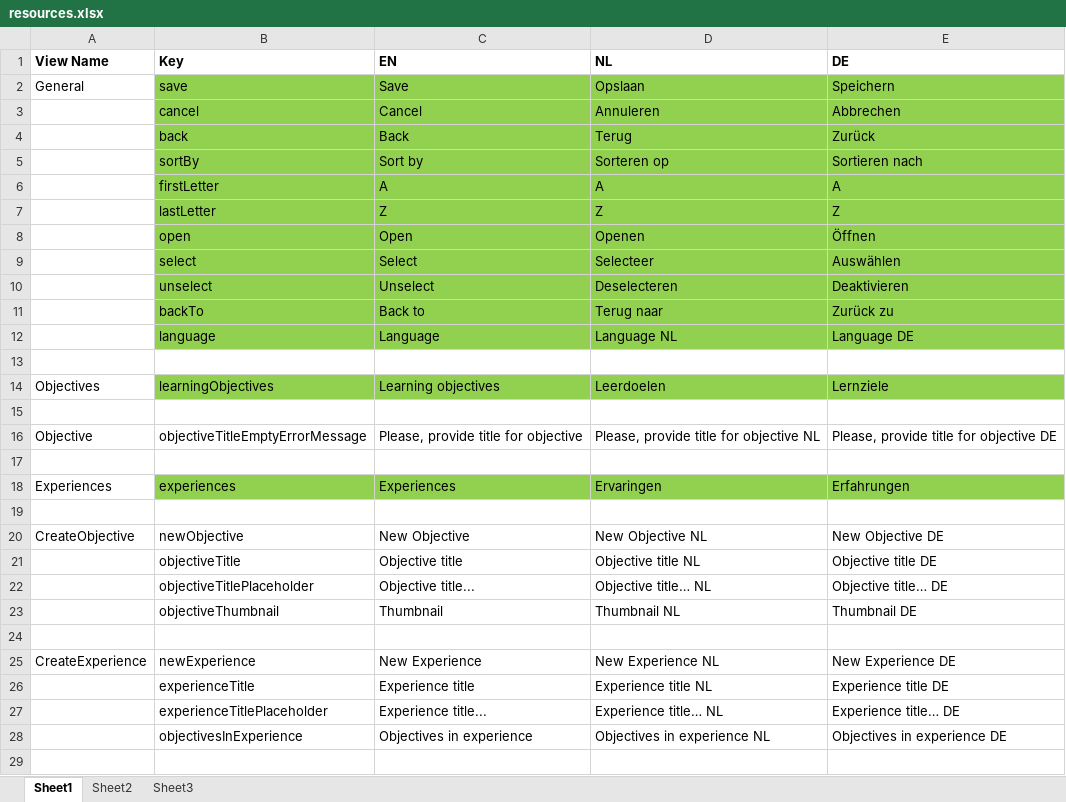
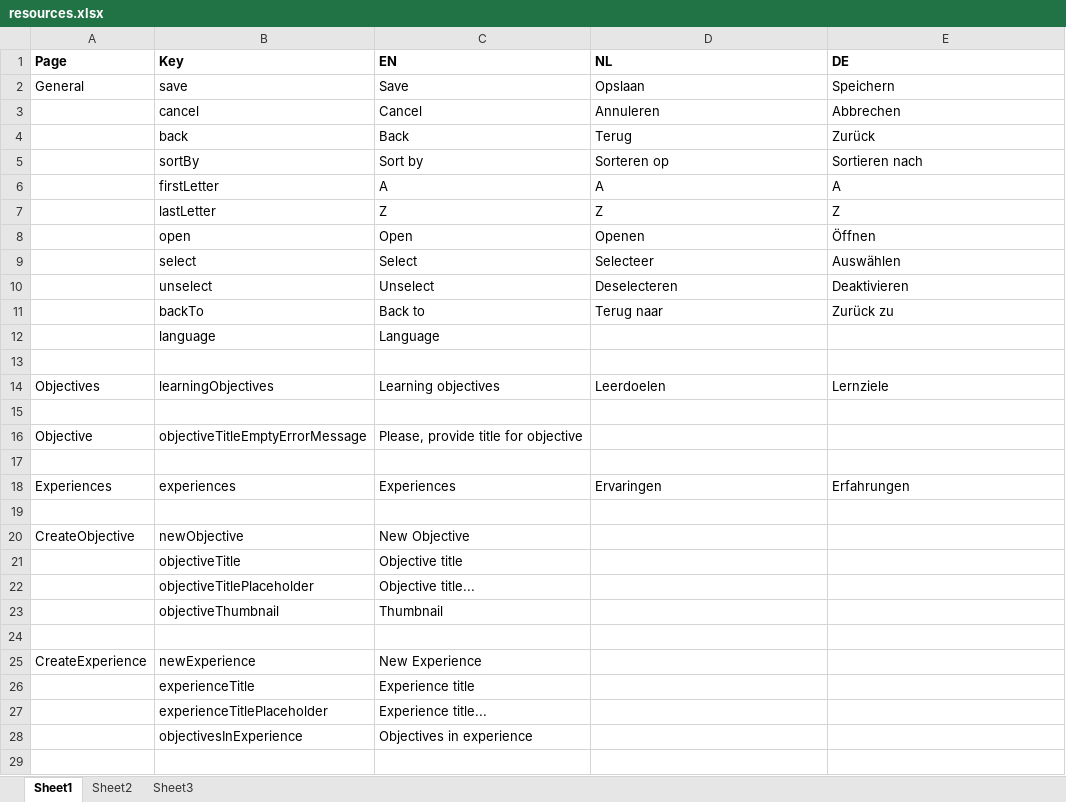
Before and after one commit to jaw4ik/assessment, an Excel workbook: sources/easygenerator.Web/App/localization/resources.xlsx, sheet Sheet1, drawn as a sheet; only a part is shown; values as stored, in another font and other column widths than the file's, no borders; the diff covers the shown part only; the diff names each change by its address in the sheet, - before the commit and + after, or states it on an @@ line.

Commit message:
Resource generator tools added

```diff
--- a/sources/easygenerator.Web/App/localization/resources.xlsx (sheet Sheet1)
+++ b/sources/easygenerator.Web/App/localization/resources.xlsx (sheet Sheet1)
-A1: View Name
+A1: Page
-B2:E12 fill: #92D050
+B2:E12 fill: none
-D12 (NL): Language NL
+D12 (NL): (empty)
-E12 (DE): Language DE
+E12 (DE): (empty)
-B14:E14 fill: #92D050
+B14:E14 fill: none
-D16 (NL): Please, provide title for objective NL
+D16 (NL): (empty)
-E16 (DE): Please, provide title for objective DE
+E16 (DE): (empty)
-B18:E18 fill: #92D050
+B18:E18 fill: none
-D20 (NL): New Objective NL
+D20 (NL): (empty)
-E20 (DE): New Objective DE
+E20 (DE): (empty)
-D21 (NL): Objective title NL
+D21 (NL): (empty)
-E21 (DE): Objective title DE
+E21 (DE): (empty)
-D22 (NL): Objective title… NL
+D22 (NL): (empty)
-E22 (DE): Objective title… DE
+E22 (DE): (empty)
-D23 (NL): Thumbnail NL
+D23 (NL): (empty)
-E23 (DE): Thumbnail DE
+E23 (DE): (empty)
-D25 (NL): New Experience NL
+D25 (NL): (empty)
-E25 (DE): New Experience DE
+E25 (DE): (empty)
-D26 (NL): Experience title NL
+D26 (NL): (empty)
-E26 (DE): Experience title DE
+E26 (DE): (empty)
-D27 (NL): Experience title… NL
+D27 (NL): (empty)
-E27 (DE): Experience title… DE
+E27 (DE): (empty)
-D28 (NL): Objectives in experience NL
+D28 (NL): (empty)
-E28 (DE): Objectives in experience DE
+E28 (DE): (empty)
```
Also changed, not shown: 14 edited cells and cell formats elsewhere in this sheet, 5 other files.
